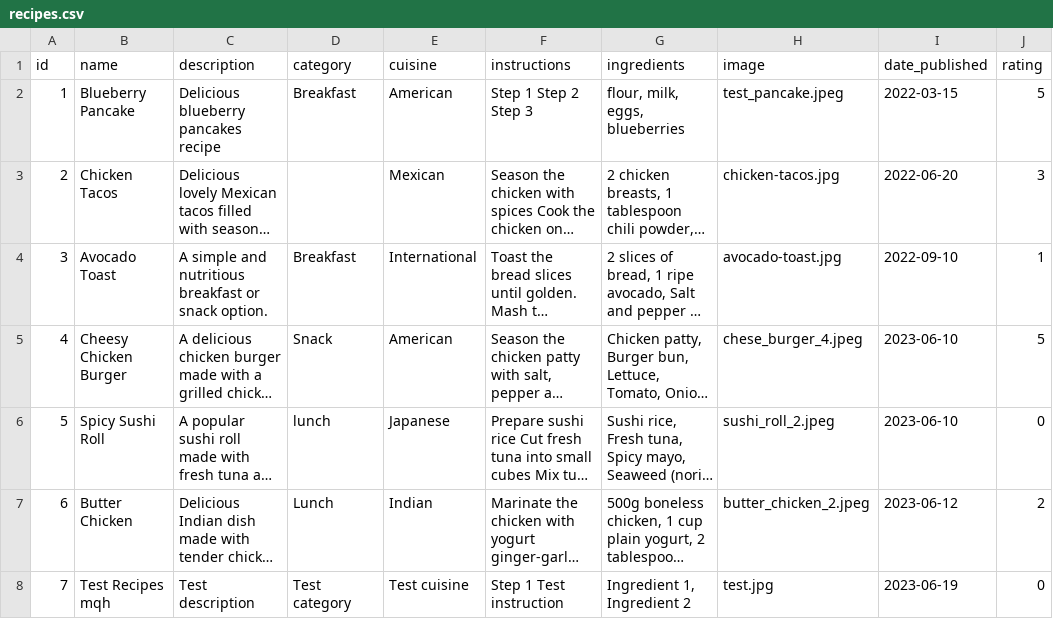
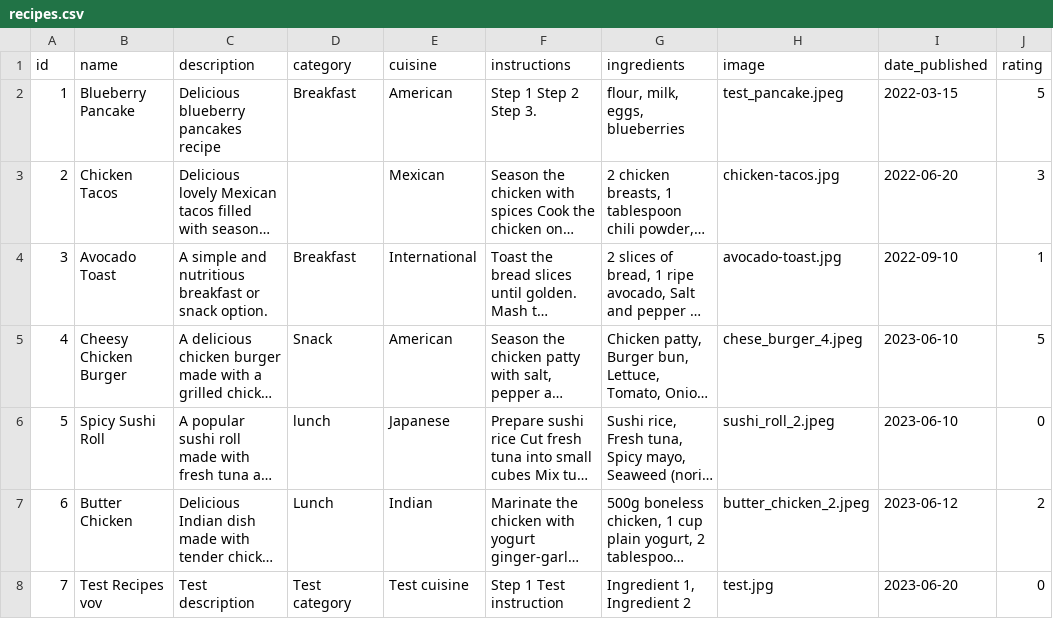
Before and after one commit to Boushra-ahmad/SystemDeploymentProject, a CSV file: test_files/export/recipes.csv, drawn as a sheet; long unchanged cells end in …; the diff names each change by its address in the sheet, - before the commit and + after, or states it on an @@ line.

```diff
--- a/test_files/export/recipes.csv
+++ b/test_files/export/recipes.csv
-F2 (instructions): Step 1 Step 2 Step 3
+F2 (instructions): Step 1 Step 2 Step 3.
-B8 (name): Test Recipes mqh
+B8 (name): Test Recipes vov
-I8 (date_published): 2023-06-19
+I8 (date_published): 2023-06-20
```
Also changed, not shown: 2 other files.
